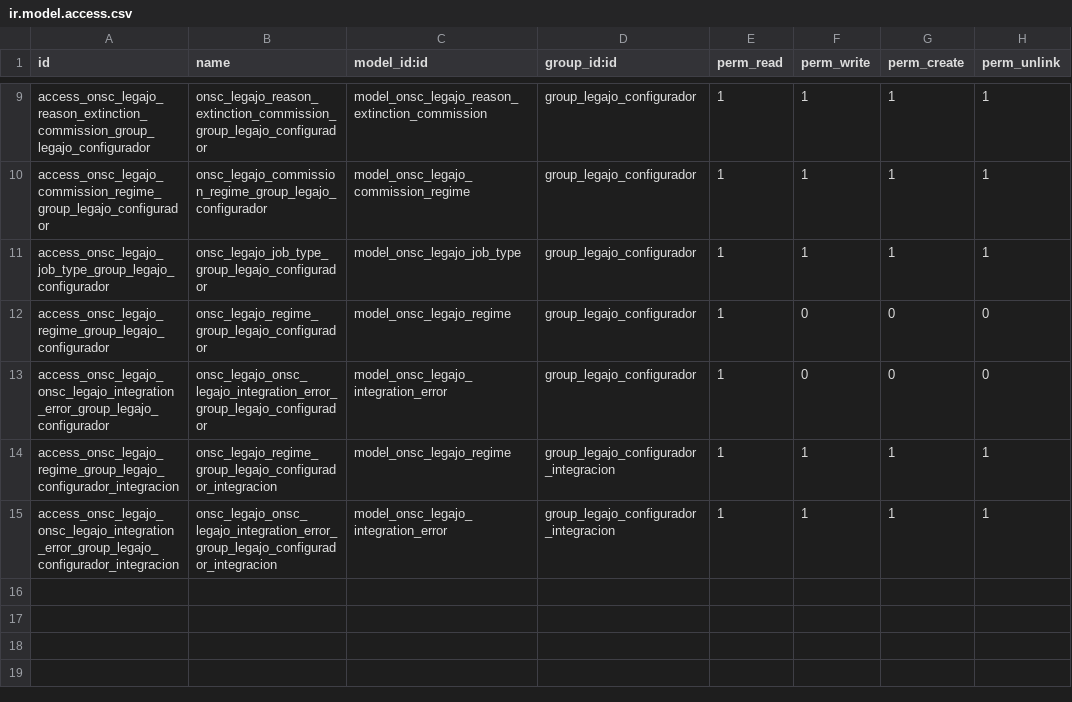
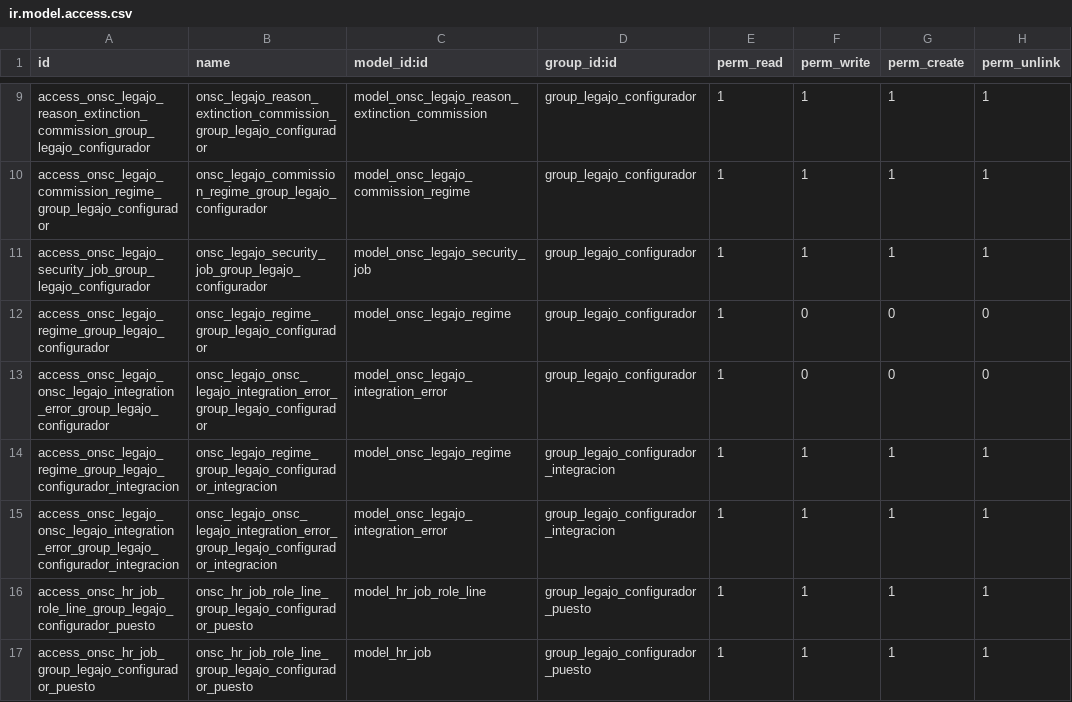
Before and after one commit to AtelUruguay/ONSC, a CSV file: onsc_legajo/security/ir.model.access.csv, drawn as a sheet; only a part is shown, gaps mark what is left out; the diff covers the shown part only.

Commit message:
[IMP][onsc_legano]LEG_2.4_01 Ajustar entidad puesto
Signed-off-by: david <davidmonterocrespo24@gmail.com>

```diff
--- a/onsc_legajo/security/ir.model.access.csv
+++ b/onsc_legajo/security/ir.model.access.csv
@@ -10,3 +10,3 @@ access_onsc_legajo_reason_extinction_commission_group_legajo_configurador,onsc_l
 access_onsc_legajo_commission_regime_group_legajo_configurador,onsc_legajo_commission_regime_group_legajo_configurador,model_onsc_legajo_commission_regime,group_legajo_configurador,1,1,1,1
-access_onsc_legajo_job_type_group_legajo_configurador,onsc_legajo_job_type_group_legajo_configurador,model_onsc_legajo_job_type,group_legajo_configurador,1,1,1,1
+access_onsc_legajo_security_job_group_legajo_configurador,onsc_legajo_security_job_group_legajo_configurador,model_onsc_legajo_security_job,group_legajo_configurador,1,1,1,1
 access_onsc_legajo_regime_group_legajo_configurador,onsc_legajo_regime_group_legajo_configurador,model_onsc_legajo_regime,group_legajo_configurador,1,0,0,0
@@ -15 +15,3 @@ access_onsc_legajo_regime_group_legajo_configurador_integracion,onsc_legajo_regi
 access_onsc_legajo_onsc_legajo_integration_error_group_legajo_configurador_integracion,onsc_legajo_onsc_legajo_integration_error_group_legajo_configurador_integracion,model_onsc_legajo_integration_error,group_legajo_configurador_integracion,1,1,1,1
+access_onsc_hr_job_role_line_group_legajo_configurador_puesto,onsc_hr_job_role_line_group_legajo_configurador_puesto,model_hr_job_role_line,group_legajo_configurador_puesto,1,1,1,1
+access_onsc_hr_job_group_legajo_configurador_puesto,onsc_hr_job_role_line_group_legajo_configurador_puesto,model_hr_job,group_legajo_configurador_puesto,1,1,1,1
```
Also changed, not shown: 7 added rows elsewhere in this file, 10 other files.
